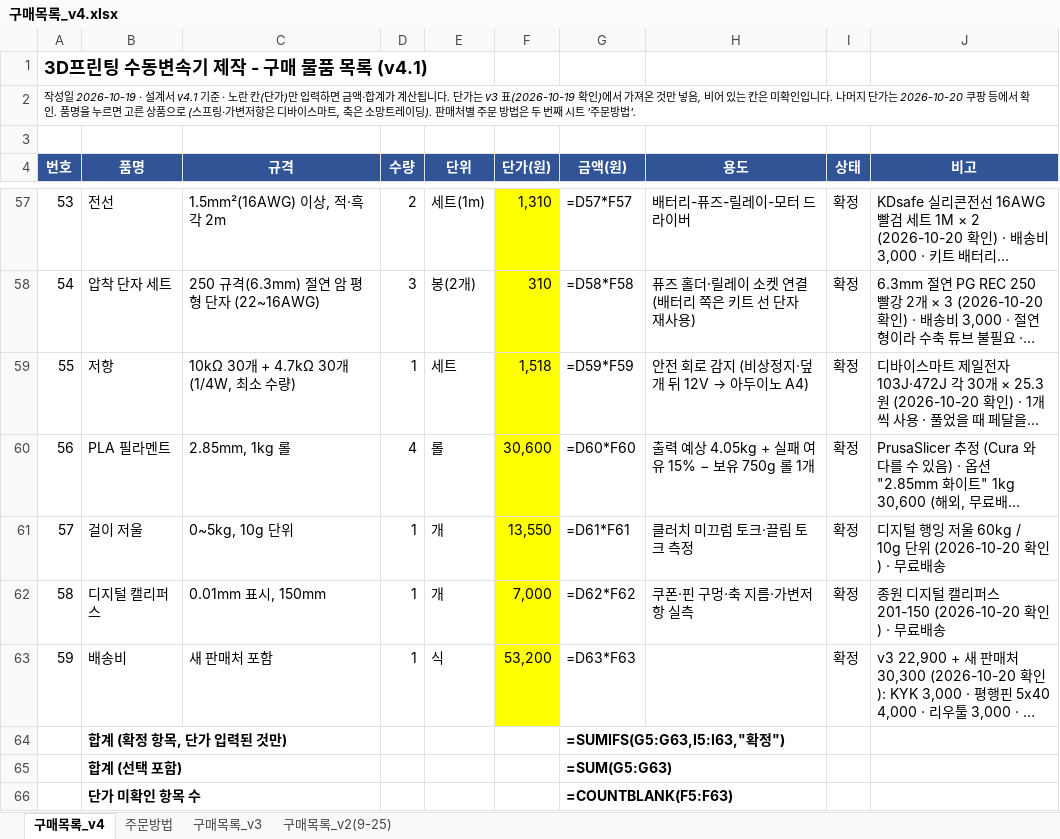
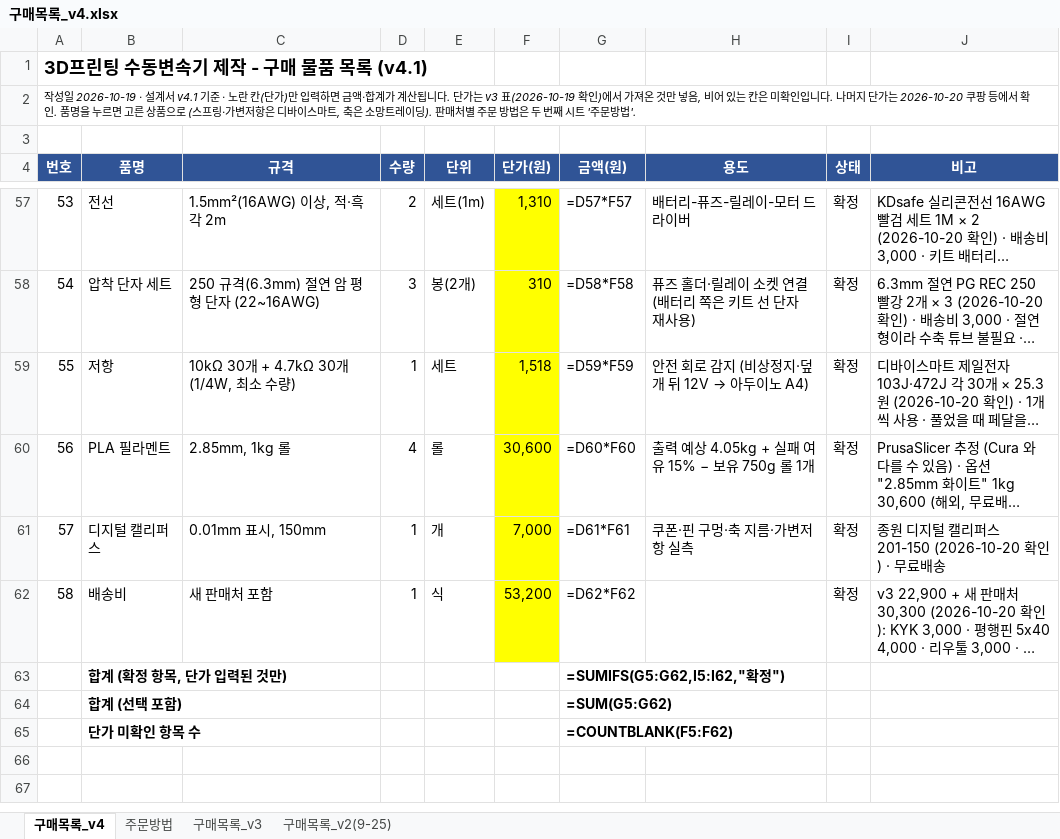
Before and after one commit to jang090623-alt/neo, an Excel workbook: v4/구매목록_v4.xlsx, sheet 구매목록_v4, drawn as a sheet; only a part is shown, gaps mark what is left out; long unchanged cells end in …; values as stored, in another font and other column widths than the file's, no borders; formulas without a stored value are shown as written; removed rows and columns are numbered as before the commit, all else as after; the diff names each change by its address in the sheet, - before the commit and + after, or states it on an @@ line.

```diff
--- a/v4/구매목록_v4.xlsx (sheet 구매목록_v4)
+++ b/v4/구매목록_v4.xlsx (sheet 구매목록_v4)
-row 61: 57 | 걸이 저울 | 0~5kg, 10g 단위 | 1 | 개 | 13,550 | =D61*F61 | 클러치 미끄럼 토크·끌림 토크 측정 | 확정 | 디지털 행잉 저울 60kg / 10g 단위 (2026-10-20 확인) · 무료배송
@@ column A (번호) renumbered between rows 61 and 62 @@
-G61 (금액(원)): =D62*F62
+G61 (금액(원)): =D61*F61
-G62 (금액(원)): =D63*F63
+G62 (금액(원)): =D62*F62
-G63 (금액(원)): =SUMIFS(G5:G63,I5:I63,"확정")
+G63 (금액(원)): =SUMIFS(G5:G62,I5:I62,"확정")
-G64 (금액(원)): =SUM(G5:G63)
+G64 (금액(원)): =SUM(G5:G62)
-G65 (금액(원)): =COUNTBLANK(F5:F63)
+G65 (금액(원)): =COUNTBLANK(F5:F62)
```
Also changed, not shown: sheet 주문방법, v4/구매신청_최종.xlsx, 2 other files.
